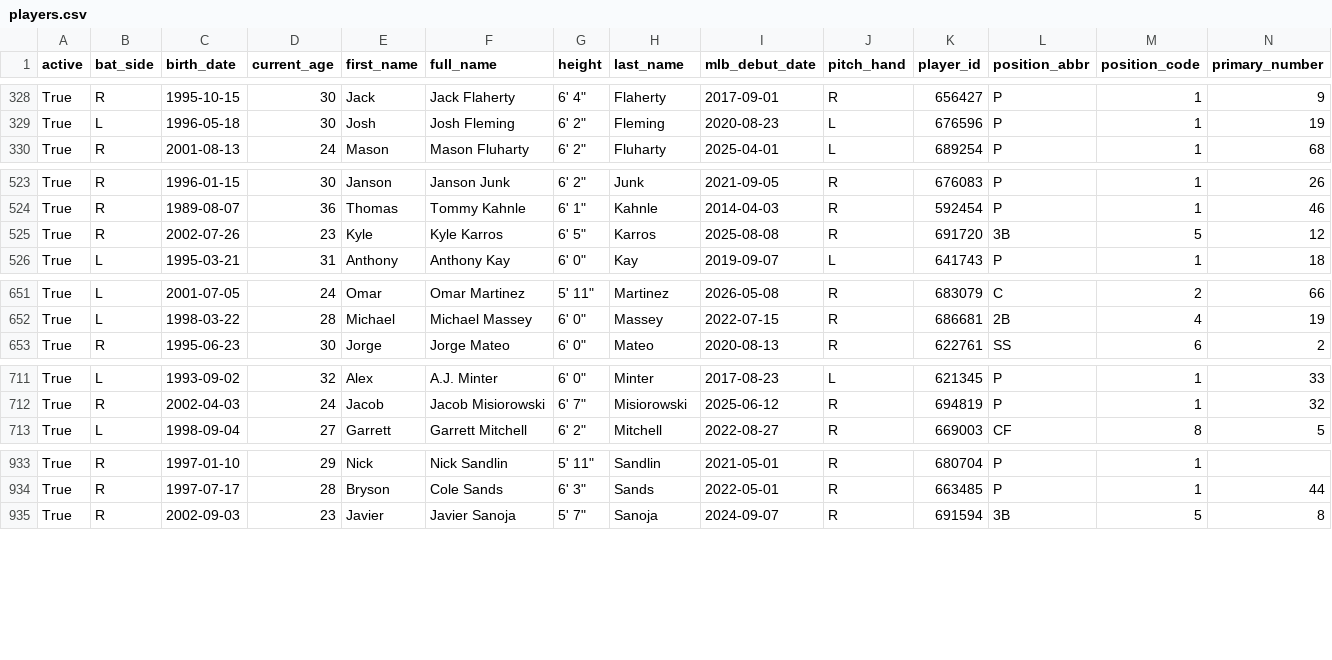
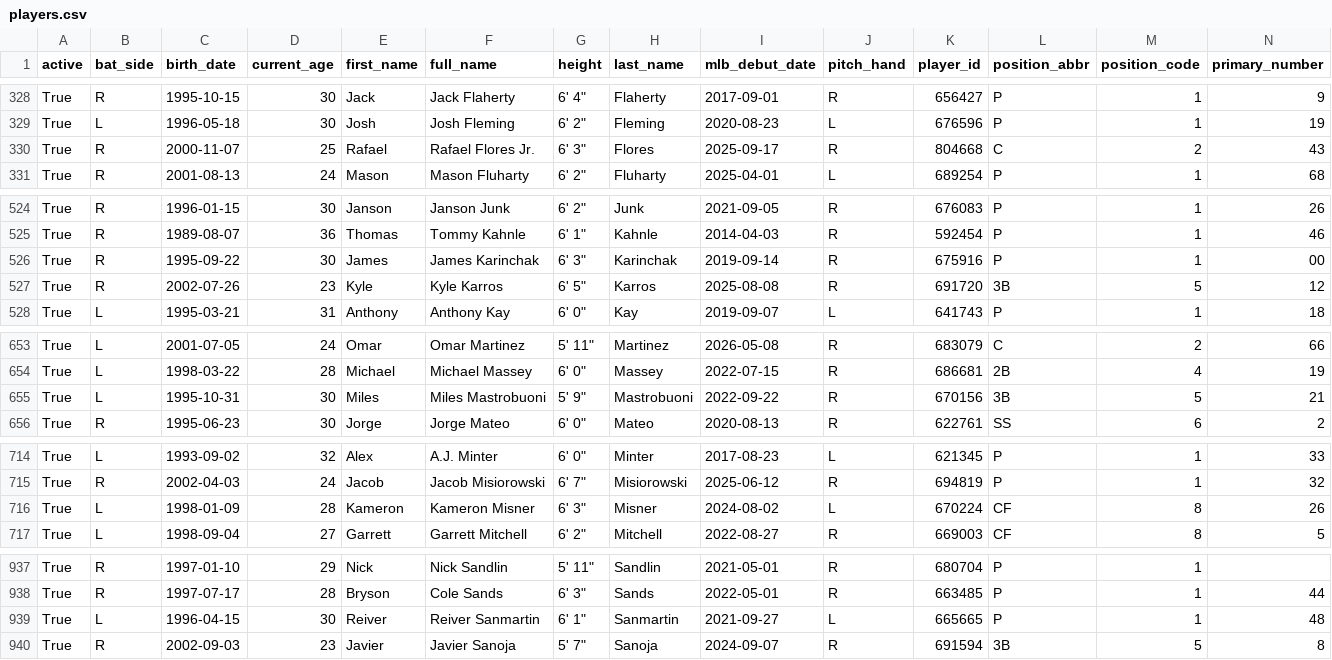
Before and after one commit to fuku8/mlb-data, a CSV file: data/players.csv, drawn as a sheet; only a part is shown, gaps mark what is left out; rows hold the shown columns only; the diff covers the shown part only; the diff names each change by its address in the sheet, - before the commit and + after, or states it on an @@ line.

```diff
--- a/data/players.csv
+++ b/data/players.csv
+row 330: True | R | 2000-11-07 | 25 | Rafael | Rafael Flores Jr. | 6' 3" | Flores | 2025-09-17 | R | 804668 | C | 2 | 43
+row 526: True | R | 1995-09-22 | 30 | James | James Karinchak | 6' 3" | Karinchak | 2019-09-14 | R | 675916 | P | 1 | 00
+row 655: True | L | 1995-10-31 | 30 | Miles | Miles Mastrobuoni | 5' 9" | Mastrobuoni | 2022-09-22 | R | 670156 | 3B | 5 | 21
+row 716: True | L | 1998-01-09 | 28 | Kameron | Kameron Misner | 6' 3" | Misner | 2024-08-02 | L | 670224 | CF | 8 | 26
+row 939: True | L | 1996-04-15 | 30 | Reiver | Reiver Sanmartin | 6' 1" | Sanmartin | 2021-09-27 | L | 665665 | P | 1 | 48
```
Also changed, not shown: 1 added row and 7 edited cells elsewhere in this file, data/player_fielding.csv, data/player_hitting.csv, 4 other files.
